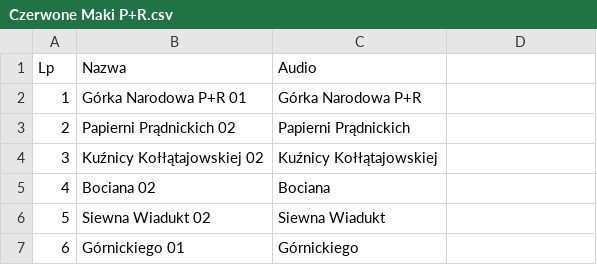
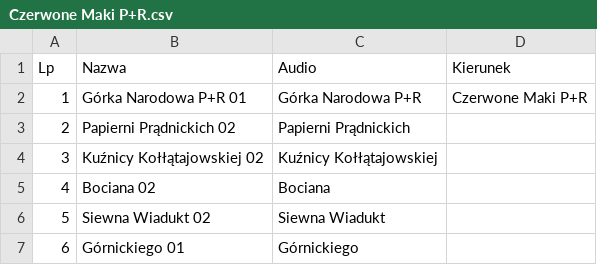
Before and after one commit to RozneOdslonyKMK/Krakow-SIP-SYSTEM, a CSV file: routes/mpk/tramwaj/18/Czerwone Maki P+R.csv, drawn as a sheet; only a part is shown; the diff names each change by its address in the sheet, - before the commit and + after, or states it on an @@ line.

Commit message:
18 Czerwone Maki P+R

```diff
--- a/routes/mpk/tramwaj/18/Czerwone Maki P+R.csv
+++ b/routes/mpk/tramwaj/18/Czerwone Maki P+R.csv
-D1: (empty)
+D1: Kierunek
-D2 (Kierunek): (empty)
+D2 (Kierunek): Czerwone Maki P+R
```
